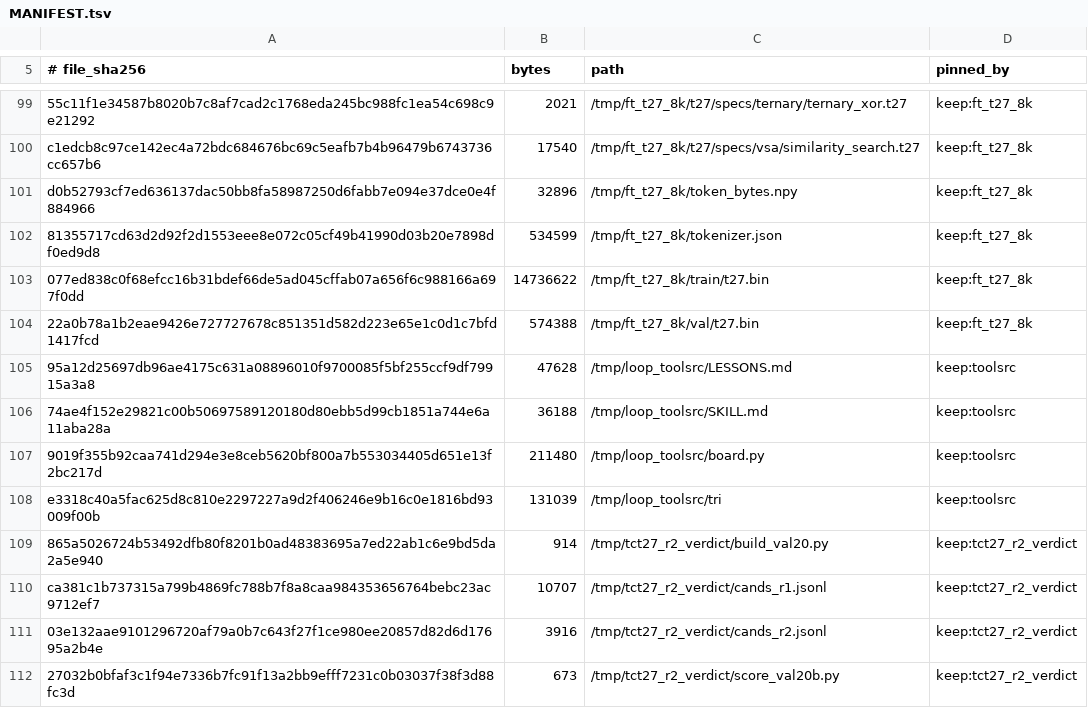
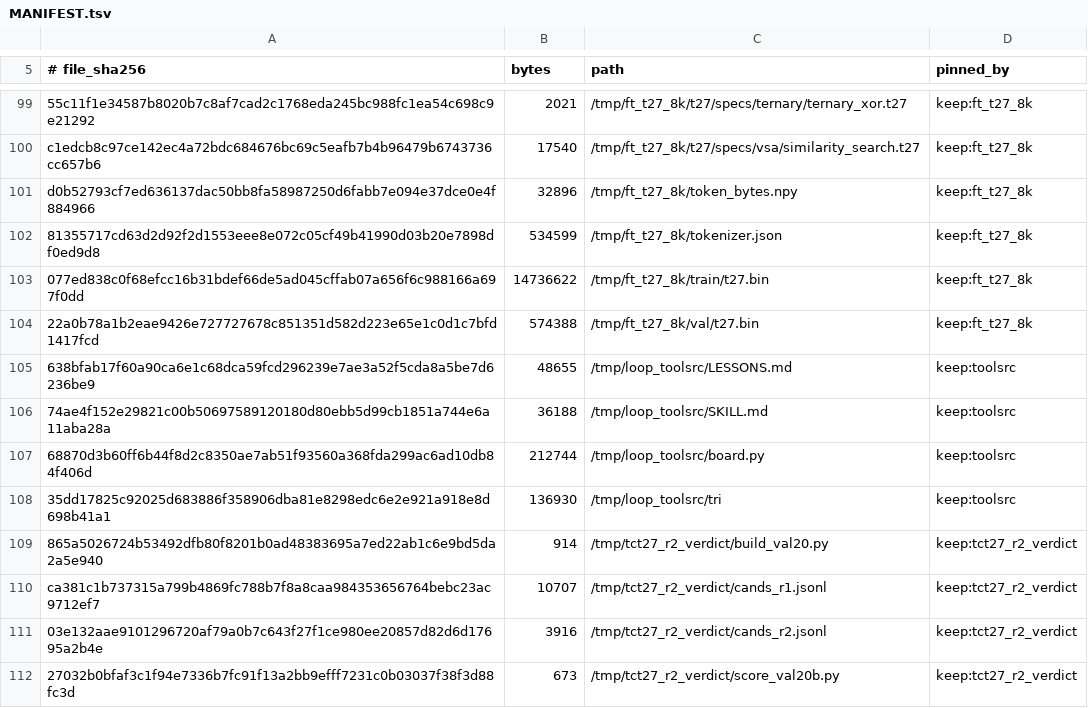
Before and after one commit to gHashTag/trinity-fpga, a TSV file: artifacts/model_inputs/MANIFEST.tsv, drawn as a sheet; only a part is shown, gaps mark what is left out.

```diff
--- a/artifacts/model_inputs/MANIFEST.tsv
+++ b/artifacts/model_inputs/MANIFEST.tsv
@@ -104,6 +104,6 @@ d0b52793cf7ed636137dac50bb8fa58987250d6fabb7e094e37dce0e4f884966	32896	/tmp/ft_t
 22a0b78a1b2eae9426e727727678c851351d582d223e65e1c0d1c7bfd1417fcd	574388	/tmp/ft_t27_8k/val/t27.bin	keep:ft_t27_8k
-95a12d25697db96ae4175c631a08896010f9700085f5bf255ccf9df79915a3a8	47628	/tmp/loop_toolsrc/LESSONS.md	keep:toolsrc
+638bfab17f60a90ca6e1c68dca59fcd296239e7ae3a52f5cda8a5be7d6236be9	48655	/tmp/loop_toolsrc/LESSONS.md	keep:toolsrc
 74ae4f152e29821c00b50697589120180d80ebb5d99cb1851a744e6a11aba28a	36188	/tmp/loop_toolsrc/SKILL.md	keep:toolsrc
-9019f355b92caa741d294e3e8ceb5620bf800a7b553034405d651e13f2bc217d	211480	/tmp/loop_toolsrc/board.py	keep:toolsrc
-e3318c40a5fac625d8c810e2297227a9d2f406246e9b16c0e1816bd93009f00b	131039	/tmp/loop_toolsrc/tri	keep:toolsrc
+68870d3b60ff6b44f8d2c8350ae7ab51f93560a368fda299ac6ad10db84f406d	212744	/tmp/loop_toolsrc/board.py	keep:toolsrc
+35dd17825c92025d683886f358906dba81e8298edc6e2e921a918e8d698b41a1	136930	/tmp/loop_toolsrc/tri	keep:toolsrc
 865a5026724b53492dfb80f8201b0ad48383695a7ed22ab1c6e9bd5da2a5e940	914	/tmp/tct27_r2_verdict/build_val20.py	keep:tct27_r2_verdict
```
Also changed, not shown: 5 other files.
